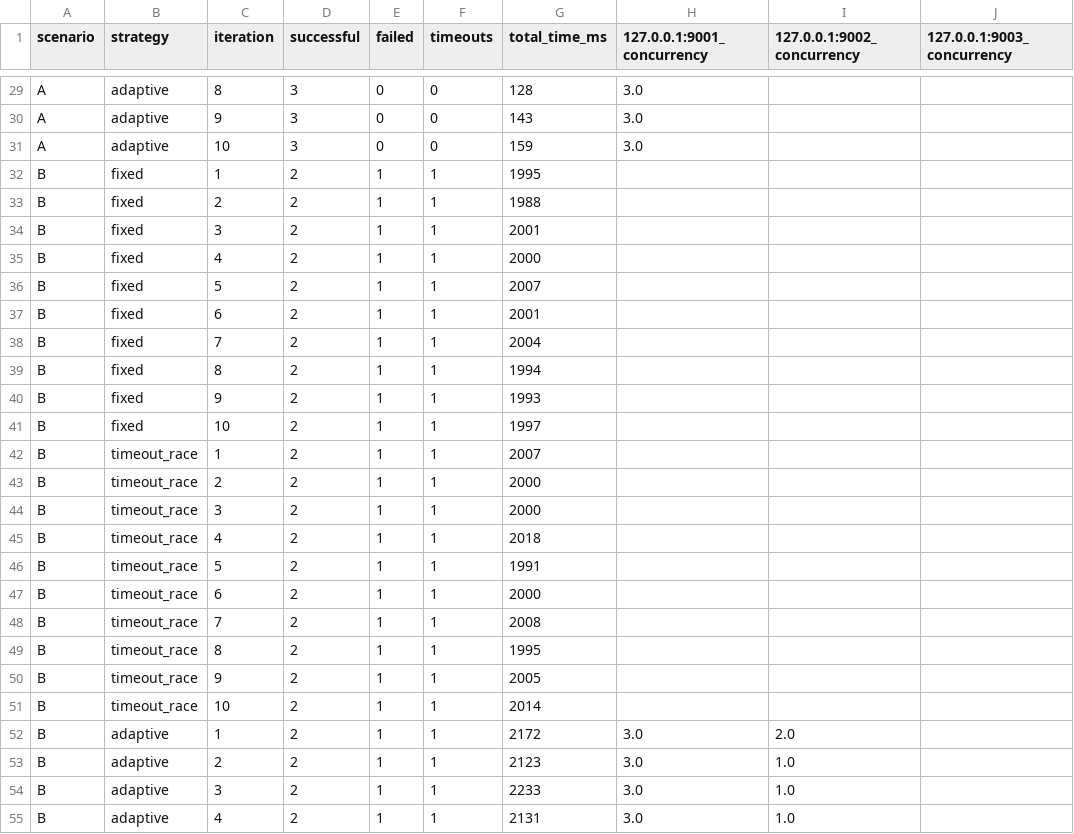
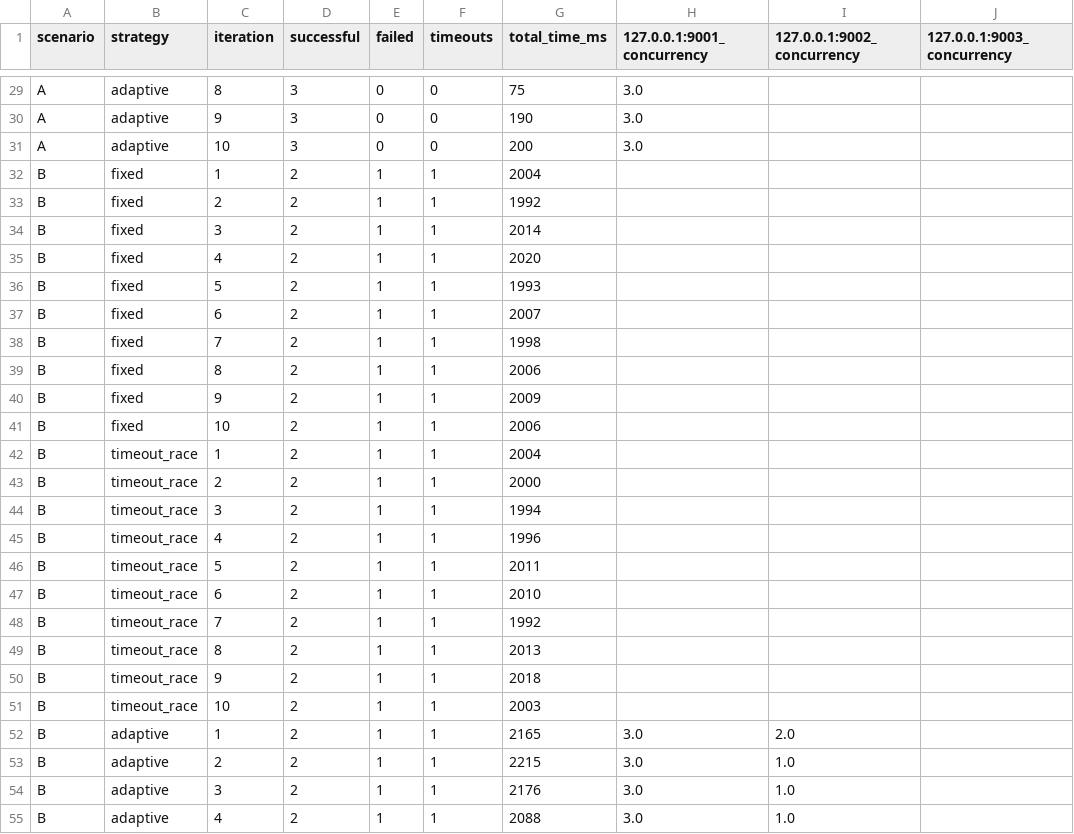
Before and after one commit to Dima-Zavr/paral_lr5, a CSV file: reports/report.csv, drawn as a sheet; only a part is shown, gaps mark what is left out; the diff covers the shown part only; the diff names each change by its address in the sheet, - before the commit and + after, or states it on an @@ line.

```diff
--- a/reports/report.csv
+++ b/reports/report.csv
-G29 (total_time_ms): 128
+G29 (total_time_ms): 75
-G30 (total_time_ms): 143
+G30 (total_time_ms): 190
-G31 (total_time_ms): 159
+G31 (total_time_ms): 200
-G32 (total_time_ms): 1995
+G32 (total_time_ms): 2004
-G33 (total_time_ms): 1988
+G33 (total_time_ms): 1992
-G34 (total_time_ms): 2001
+G34 (total_time_ms): 2014
-G35 (total_time_ms): 2000
+G35 (total_time_ms): 2020
-G36 (total_time_ms): 2007
+G36 (total_time_ms): 1993
-G37 (total_time_ms): 2001
+G37 (total_time_ms): 2007
-G38 (total_time_ms): 2004
+G38 (total_time_ms): 1998
-G39 (total_time_ms): 1994
+G39 (total_time_ms): 2006
-G40 (total_time_ms): 1993
+G40 (total_time_ms): 2009
-G41 (total_time_ms): 1997
+G41 (total_time_ms): 2006
-G42 (total_time_ms): 2007
+G42 (total_time_ms): 2004
-G44 (total_time_ms): 2000
+G44 (total_time_ms): 1994
-G45 (total_time_ms): 2018
+G45 (total_time_ms): 1996
-G46 (total_time_ms): 1991
+G46 (total_time_ms): 2011
-G47 (total_time_ms): 2000
+G47 (total_time_ms): 2010
-G48 (total_time_ms): 2008
+G48 (total_time_ms): 1992
-G49 (total_time_ms): 1995
+G49 (total_time_ms): 2013
-G50 (total_time_ms): 2005
+G50 (total_time_ms): 2018
-G51 (total_time_ms): 2014
+G51 (total_time_ms): 2003
-G52 (total_time_ms): 2172
+G52 (total_time_ms): 2165
-G53 (total_time_ms): 2123
+G53 (total_time_ms): 2215
-G54 (total_time_ms): 2233
+G54 (total_time_ms): 2176
-G55 (total_time_ms): 2131
+G55 (total_time_ms): 2088
```
Also changed, not shown: 3 added rows, 3 removed rows and 100 edited cells elsewhere in this file, 2 other files.
